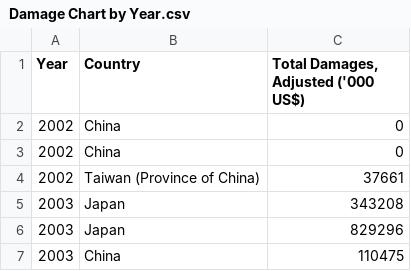
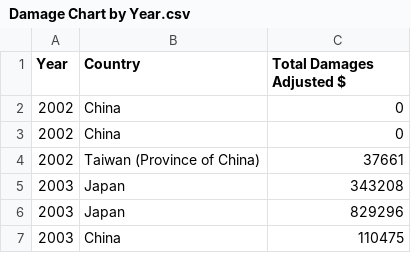
Before and after one commit to luzmarie-fer/DataAnalytics, a CSV file: Datasets/Damage Chart by Year.csv, drawn as a sheet; only a part is shown.

Commit message:
Update Damage Chart by Year.csv

```diff
--- a/Datasets/Damage Chart by Year.csv
+++ b/Datasets/Damage Chart by Year.csv
@@ -1,2 +1,2 @@
-Year,Country,"Total Damages, Adjusted ('000 US$)"
+Year,Country,Total Damages Adjusted $
 2002,China,0
```
